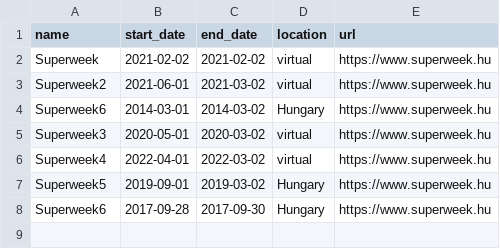
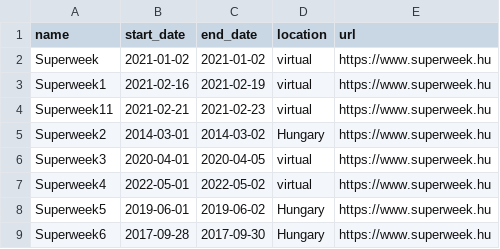
Before and after one commit to byrge/hugo_byrgeleeuwangh, a CSV file: data/events/events.csv, drawn as a sheet.

Commit message:
Some changes to data init for E-commerce events

```diff
--- a/data/events/events.csv
+++ b/data/events/events.csv
@@ -1,8 +1,9 @@
 name,start_date, end_date, location, url
-Superweek,2021-02-02,2021-02-02,virtual,https://www.superweek.hu
-Superweek2,2021-06-01,2021-03-02,virtual,https://www.superweek.hu
-Superweek6,2014-03-01,2014-03-02,Hungary,https://www.superweek.hu
-Superweek3,2020-05-01,2020-03-02,virtual,https://www.superweek.hu
-Superweek4,2022-04-01,2022-03-02,virtual,https://www.superweek.hu
-Superweek5,2019-09-01,2019-03-02,Hungary,https://www.superweek.hu
+Superweek ,2021-01-02,2021-01-02,virtual,https://www.superweek.hu
+Superweek1,2021-02-16,2021-02-19,virtual,https://www.superweek.hu
+Superweek11,2021-02-21,2021-02-23,virtual,https://www.superweek.hu
+Superweek2,2014-03-01,2014-03-02,Hungary,https://www.superweek.hu
+Superweek3,2020-04-01,2020-04-05,virtual,https://www.superweek.hu
+Superweek4,2022-05-01,2022-05-02,virtual,https://www.superweek.hu
+Superweek5,2019-06-01,2019-06-02,Hungary,https://www.superweek.hu
 Superweek6,2017-09-28,2017-09-30,Hungary,https://www.superweek.hu
```
Also changed, not shown: data/sponsors/sponsors.csv, 12 other files.
